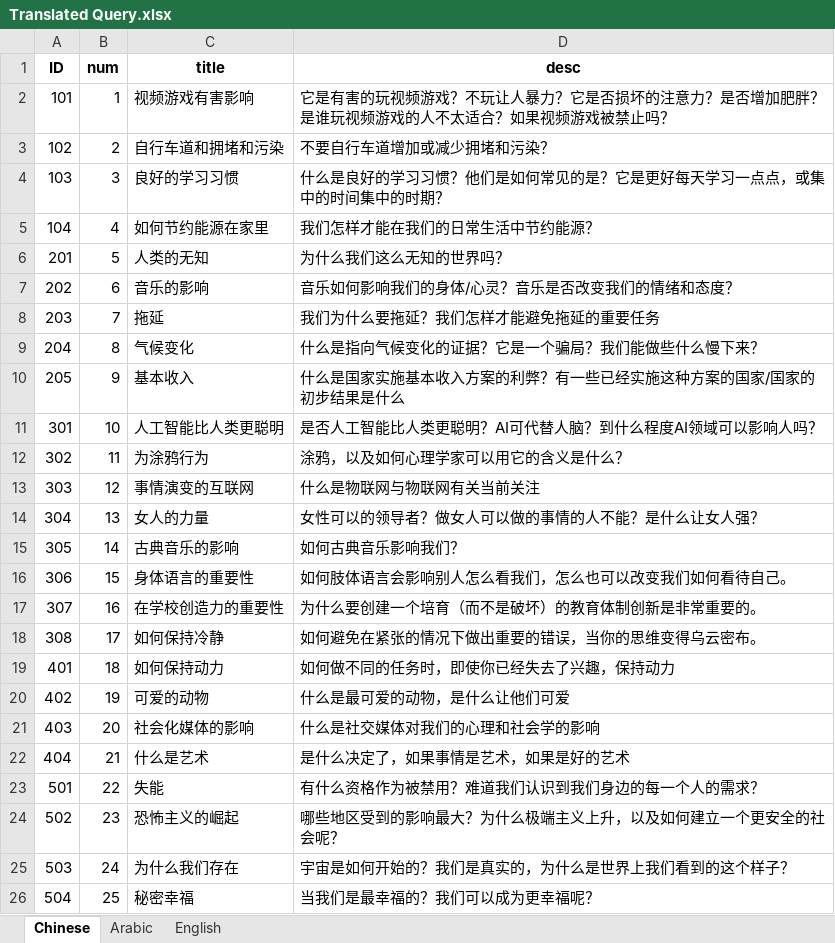
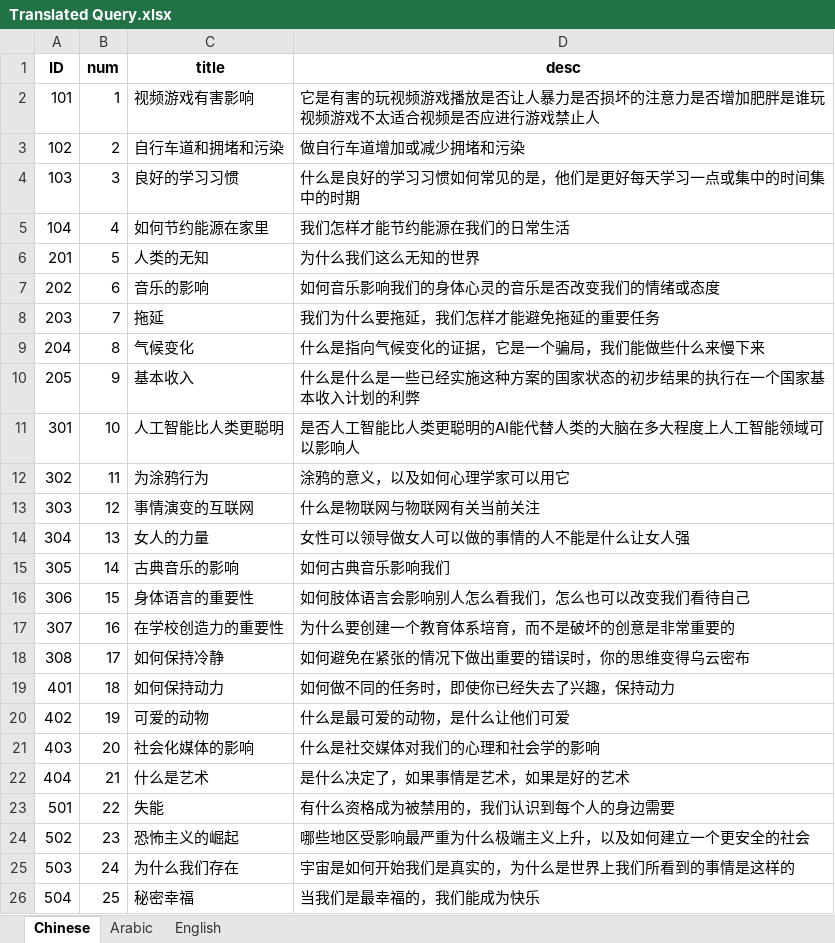
Before and after one commit to ymittal/info-retrieval-final-project, an Excel workbook: retrieval/Translated Query.xlsx, sheet Chinese, drawn as a sheet; values as stored, in another font and other column widths than the file's, no borders; the diff names each change by its address in the sheet, - before the commit and + after, or states it on an @@ line.

```diff
--- a/retrieval/Translated Query.xlsx (sheet Chinese)
+++ b/retrieval/Translated Query.xlsx (sheet Chinese)
-D2 (desc): …视频游戏？不玩让人暴力？它是否损坏的注意力？是否增加肥胖？是谁玩视频游戏的人不太适合？如果视频游戏被禁止吗？
+D2 (desc): …视频游戏播放是否让人暴力是否损坏的注意力是否增加肥胖是谁玩视频游戏不太适合视频是否应进行游戏禁止人
-D3 (desc): 不要自行车道增加或减少拥堵和污染？
+D3 (desc): 做自行车道增加或减少拥堵和污染
-D4 (desc): 什么是良好的学习习惯？他们是如何常见的是？它是更好每天学习一点点，或集中的时间集中的时期？
+D4 (desc): 什么是良好的学习习惯如何常见的是，他们是更好每天学习一点或集中的时间集中的时期
-D5 (desc): 我们怎样才能在我们的日常生活中节约能源？
+D5 (desc): 我们怎样才能节约能源在我们的日常生活
-D6 (desc): 为什么我们这么无知的世界吗？
+D6 (desc): 为什么我们这么无知的世界
-D7 (desc): 音乐如何影响我们的身体/心灵？音乐是否改变我们的情绪和态度？
+D7 (desc): 如何音乐影响我们的身体心灵的音乐是否改变我们的情绪或态度
-D8 (desc): 我们为什么要拖延？我们怎样才能避免拖延的重要任务
+D8 (desc): 我们为什么要拖延，我们怎样才能避免拖延的重要任务
-D9 (desc): 什么是指向气候变化的证据？它是一个骗局？我们能做些什么慢下来？
+D9 (desc): 什么是指向气候变化的证据，它是一个骗局，我们能做些什么来慢下来
-D10 (desc): 什么是国家实施基本收入方案的利弊？有一些已经实施这种方案的国家/国家的初步结果是什么
+D10 (desc): 什么是什么是一些已经实施这种方案的国家状态的初步结果的执行在一个国家基本收入计划的利弊
-D11 (desc): 是否人工智能比人类更聪明？AI可代替人脑？到什么程度AI领域可以影响人吗？
+D11 (desc): 是否人工智能比人类更聪明的AI能代替人类的大脑在多大程度上人工智能领域可以影响人
-D12 (desc): 涂鸦，以及如何心理学家可以用它的含义是什么？
+D12 (desc): 涂鸦的意义，以及如何心理学家可以用它
-D14 (desc): 女性可以的领导者？做女人可以做的事情的人不能？是什么让女人强？
+D14 (desc): 女性可以领导做女人可以做的事情的人不能是什么让女人强
-D15 (desc): 如何古典音乐影响我们？
+D15 (desc): 如何古典音乐影响我们
-D16 (desc): 如何肢体语言会影响别人怎么看我们，怎么也可以改变我们如何看待自己。
+D16 (desc): 如何肢体语言会影响别人怎么看我们，怎么也可以改变我们看待自己
-D17 (desc): 为什么要创建一个培育（而不是破坏）的教育体制创新是非常重要的。
+D17 (desc): 为什么要创建一个教育体系培育，而不是破坏的创意是非常重要的
-D18 (desc): 如何避免在紧张的情况下做出重要的错误，当你的思维变得乌云密布。
+D18 (desc): 如何避免在紧张的情况下做出重要的错误时，你的思维变得乌云密布
-D23 (desc): 有什么资格作为被禁用？难道我们认识到我们身边的每一个人的需求？
+D23 (desc): 有什么资格成为被禁用的，我们认识到每个人的身边需要
-D24 (desc): 哪些地区受到的影响最大？为什么极端主义上升，以及如何建立一个更安全的社会呢？
+D24 (desc): 哪些地区受影响最严重为什么极端主义上升，以及如何建立一个更安全的社会
-D25 (desc): 宇宙是如何开始的？我们是真实的，为什么是世界上我们看到的这个样子？
+D25 (desc): 宇宙是如何开始我们是真实的，为什么是世界上我们所看到的事情是这样的
-D26 (desc): 当我们是最幸福的？我们可以成为更幸福呢？
+D26 (desc): 当我们是最幸福的，我们能成为快乐
```
Also changed, not shown: sheet Arabic, sheet English.
